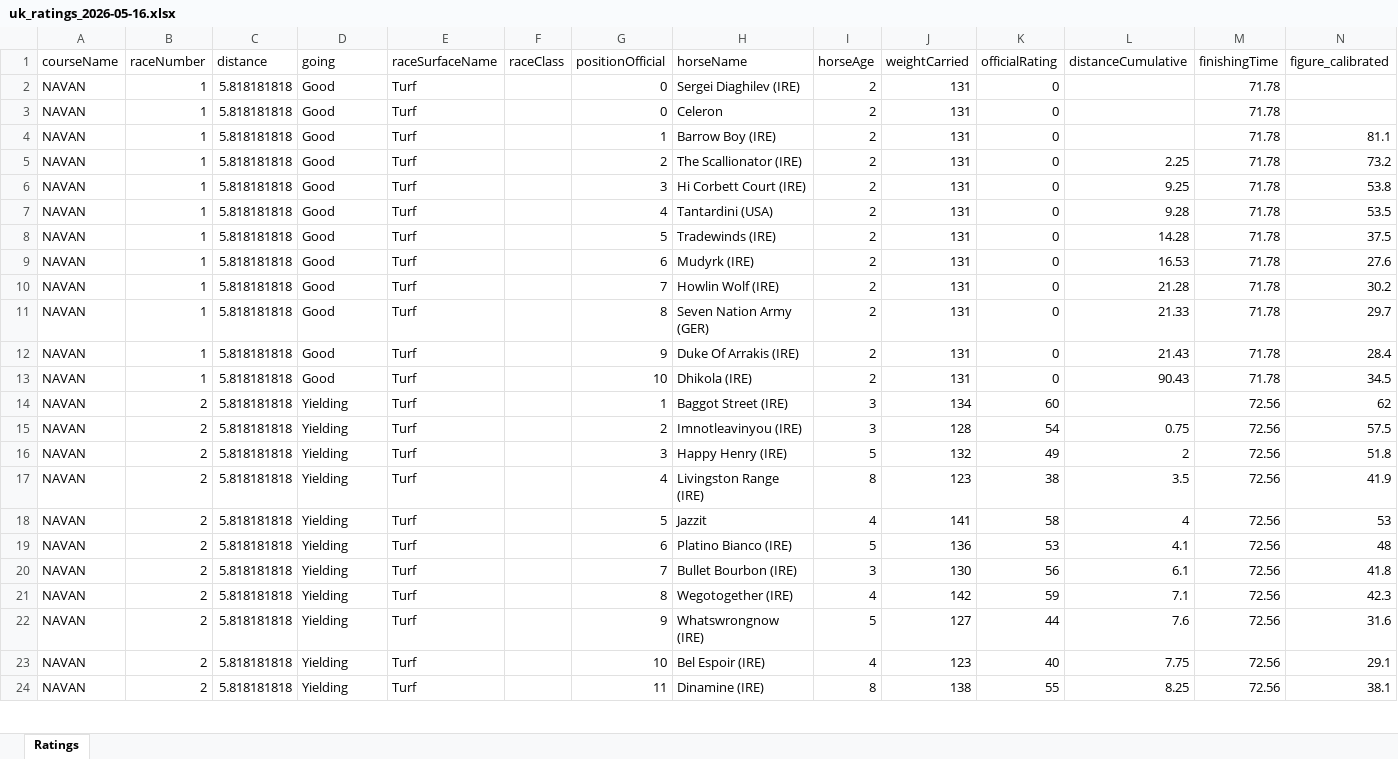
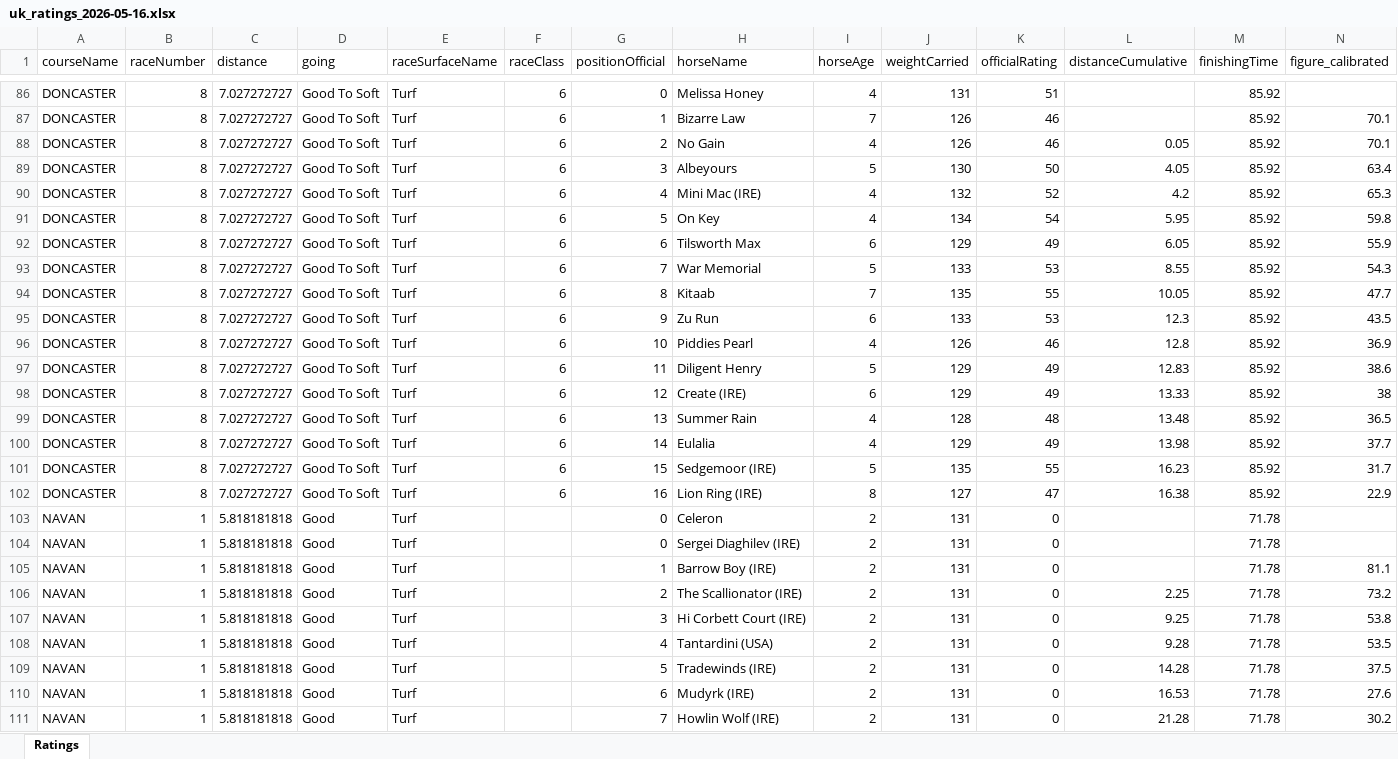
Before and after one commit to tomwilson41986/racing-speed-figures, an Excel workbook: output/daily_ratings/uk_ratings_2026-05-16.xlsx, sheet Ratings, drawn as a sheet; only a part is shown, gaps mark what is left out; the shorter side is filled out with more unchanged rows; values as stored, in another font and other column widths than the file's, no borders; rows hold the shown columns only; the diff covers the shown part only; the diff names each change by its address in the sheet, - before the commit and + after, or states it on an @@ line.

```diff
--- a/output/daily_ratings/uk_ratings_2026-05-16.xlsx (sheet Ratings)
+++ b/output/daily_ratings/uk_ratings_2026-05-16.xlsx (sheet Ratings)
+row 86: DONCASTER | 8 | 7.027272727 | Good To Soft | Turf | 6 | 0 | Melissa Honey | 4 | 131 | 51 |  | 85.92
+row 87: DONCASTER | 8 | 7.027272727 | Good To Soft | Turf | 6 | 1 | Bizarre Law | 7 | 126 | 46 |  | 85.92 | 70.1
+row 88: DONCASTER | 8 | 7.027272727 | Good To Soft | Turf | 6 | 2 | No Gain | 4 | 126 | 46 | 0.05 | 85.92 | 70.1
+row 89: DONCASTER | 8 | 7.027272727 | Good To Soft | Turf | 6 | 3 | Albeyours | 5 | 130 | 50 | 4.05 | 85.92 | 63.4
+row 90: DONCASTER | 8 | 7.027272727 | Good To Soft | Turf | 6 | 4 | Mini Mac (IRE) | 4 | 132 | 52 | 4.2 | 85.92 | 65.3
+row 91: DONCASTER | 8 | 7.027272727 | Good To Soft | Turf | 6 | 5 | On Key | 4 | 134 | 54 | 5.95 | 85.92 | 59.8
+row 92: DONCASTER | 8 | 7.027272727 | Good To Soft | Turf | 6 | 6 | Tilsworth Max | 6 | 129 | 49 | 6.05 | 85.92 | 55.9
+row 93: DONCASTER | 8 | 7.027272727 | Good To Soft | Turf | 6 | 7 | War Memorial | 5 | 133 | 53 | 8.55 | 85.92 | 54.3
+row 94: DONCASTER | 8 | 7.027272727 | Good To Soft | Turf | 6 | 8 | Kitaab | 7 | 135 | 55 | 10.05 | 85.92 | 47.7
+row 95: DONCASTER | 8 | 7.027272727 | Good To Soft | Turf | 6 | 9 | Zu Run | 6 | 133 | 53 | 12.3 | 85.92 | 43.5
+row 96: DONCASTER | 8 | 7.027272727 | Good To Soft | Turf | 6 | 10 | Piddies Pearl | 4 | 126 | 46 | 12.8 | 85.92 | 36.9
+row 97: DONCASTER | 8 | 7.027272727 | Good To Soft | Turf | 6 | 11 | Diligent Henry | 5 | 129 | 49 | 12.83 | 85.92 | 38.6
+row 98: DONCASTER | 8 | 7.027272727 | Good To Soft | Turf | 6 | 12 | Create (IRE) | 6 | 129 | 49 | 13.33 | 85.92 | 38
+row 99: DONCASTER | 8 | 7.027272727 | Good To Soft | Turf | 6 | 13 | Summer Rain | 4 | 128 | 48 | 13.48 | 85.92 | 36.5
+row 100: DONCASTER | 8 | 7.027272727 | Good To Soft | Turf | 6 | 14 | Eulalia | 4 | 129 | 49 | 13.98 | 85.92 | 37.7
+row 101: DONCASTER | 8 | 7.027272727 | Good To Soft | Turf | 6 | 15 | Sedgemoor (IRE) | 5 | 135 | 55 | 16.23 | 85.92 | 31.7
+row 102: DONCASTER | 8 | 7.027272727 | Good To Soft | Turf | 6 | 16 | Lion Ring (IRE) | 8 | 127 | 47 | 16.38 | 85.92 | 22.9
@@ row 3 moved to row 103: NAVAN @@
```
Also changed, not shown: 84 added rows and 2 moved rows elsewhere in this sheet, 3 other files.
